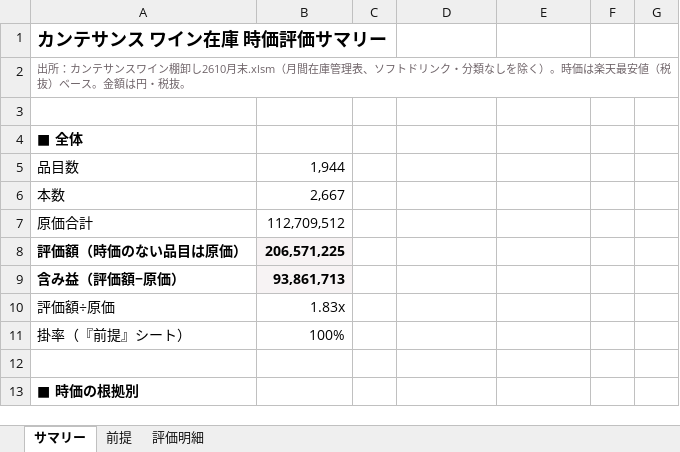
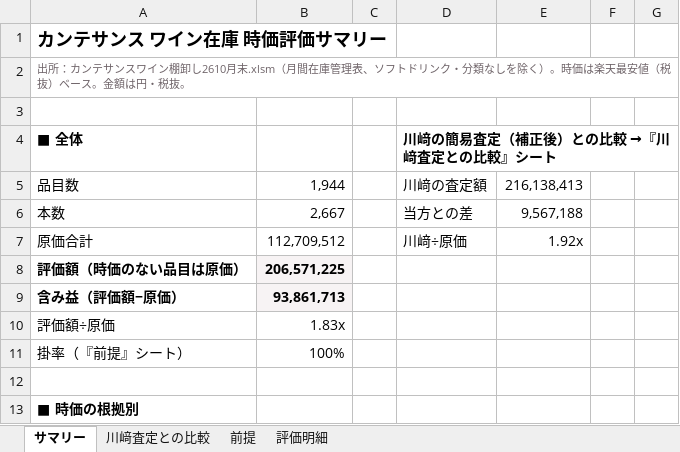
Before and after one commit to nakano-winebank/wine-auction, an Excel workbook: M&A/カンテサンス/カンテサンス_ワイン在庫_時価評価表_202610.xlsx, sheet サマリー, drawn as a sheet; only a part is shown; values as stored, in another font and other column widths than the file's, no borders; the diff names each change by its address in the sheet, - before the commit and + after, or states it on an @@ line.

```diff
--- a/M&A/カンテサンス/カンテサンス_ワイン在庫_時価評価表_202610.xlsx (sheet サマリー)
+++ b/M&A/カンテサンス/カンテサンス_ワイン在庫_時価評価表_202610.xlsx (sheet サマリー)
+sheet tab: 川﨑査定との比較
-D4: (empty)
+D4: 川﨑の簡易査定（補正後）との比較 →『川﨑査定との比較』シート
-D5: (empty)
+D5: 川﨑の査定額
-E5: (empty)
+E5: 216,138,413
-D6: (empty)
+D6: 当方との差
-E6: (empty)
+E6: 9,567,188
-D7: (empty)
+D7: 川﨑÷原価
-E7: (empty)
+E7: 1.92x
```
Also changed, not shown: sheet 評価明細, formulas that keep their value, charts or pictures, 1 other file.
